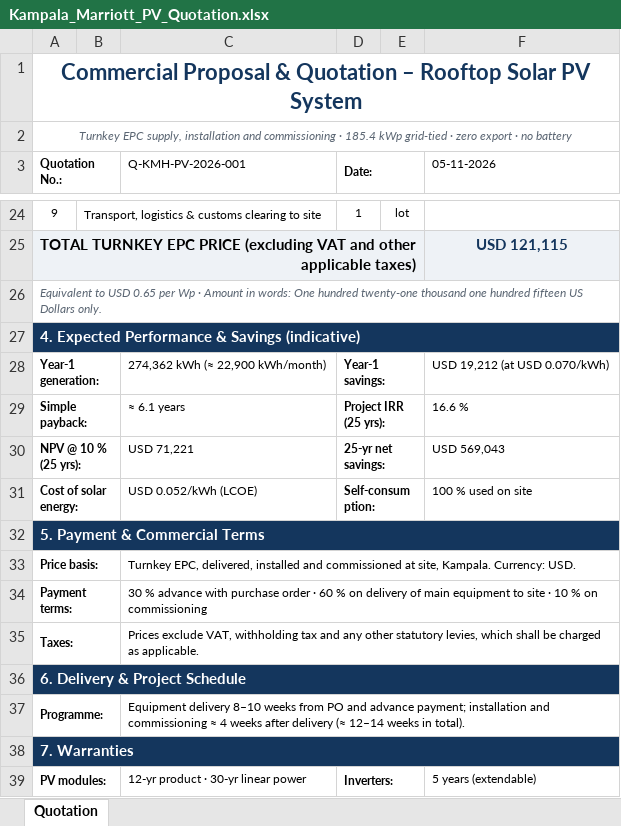
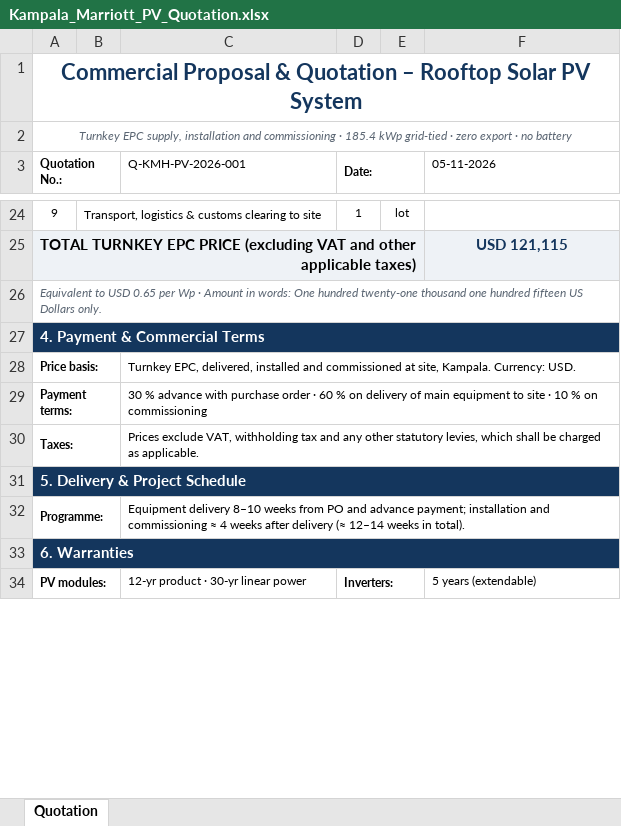
Before and after one commit to mahilfernando/Tracker-Layout_Tororo-PV, an Excel workbook: solar-mezzanine-roof/report/Kampala_Marriott_PV_Quotation.xlsx, sheet Quotation, drawn as a sheet; only a part is shown, gaps mark what is left out; values as stored, in another font and other column widths than the file's, no borders; the diff names each change by its address in the sheet, - before the commit and + after, or states it on an @@ line.

```diff
--- a/solar-mezzanine-roof/report/Kampala_Marriott_PV_Quotation.xlsx (sheet Quotation)
+++ b/solar-mezzanine-roof/report/Kampala_Marriott_PV_Quotation.xlsx (sheet Quotation)
@@ column A (Quotation No.:) renumbered between rows 27 and 40 @@
-row 28: Year-1 generation: |  | 274,362 kWh (≈ 22,900 kWh/month) | Year-1 savings: |  | USD 19,212 (at USD 0.070/kWh)
-row 29: Simple payback: |  | ≈ 6.1 years | Project IRR (25 yrs): |  | 16.6 %
-row 30: NPV @ 10 % (25 yrs): |  | USD 71,221 | 25-yr net savings: |  | USD 569,043
-row 31: Cost of solar energy: |  | USD 0.052/kWh (LCOE) | Self-consumption: |  | 100 % used on site
-row 32: 5. Payment & Commercial Terms
```
Also changed, not shown: 9 other files.
